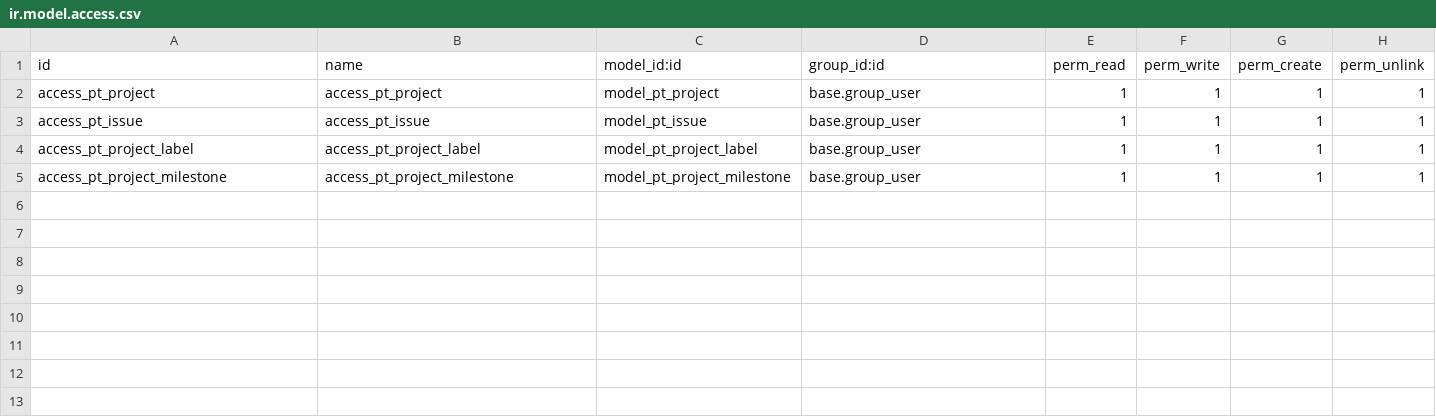
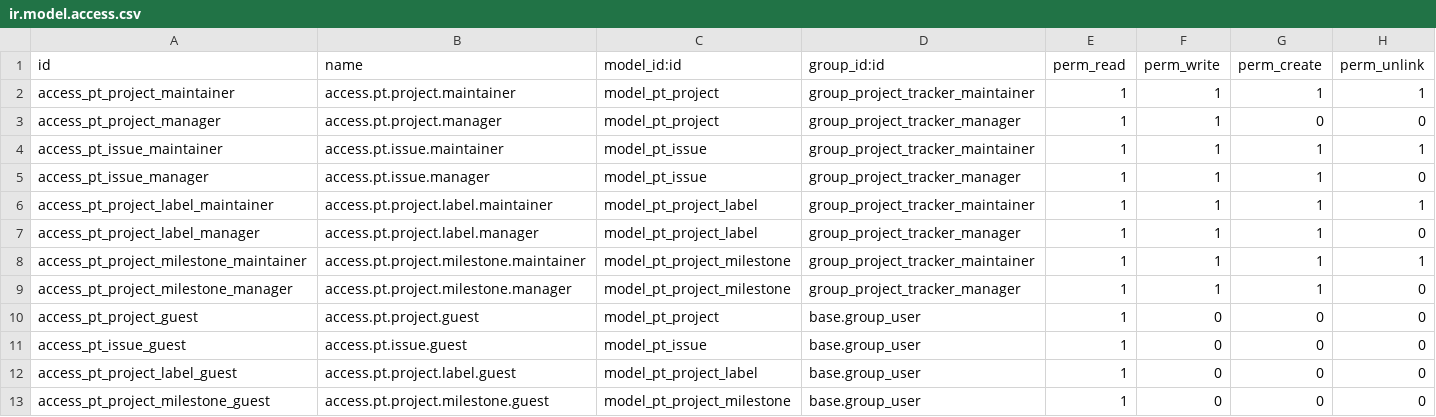
Before and after one commit to fbpdrn/project-tracker-gestione-dei-sistemi-ict, a CSV file: security/ir.model.access.csv, drawn as a sheet.

Commit message:
Add custom groups and rules

```diff
--- a/security/ir.model.access.csv
+++ b/security/ir.model.access.csv
@@ -1,5 +1,13 @@
 id,name,model_id:id,group_id:id,perm_read,perm_write,perm_create,perm_unlink
-access_pt_project,access_pt_project,model_pt_project,base.group_user,1,1,1,1
-access_pt_issue,access_pt_issue,model_pt_issue,base.group_user,1,1,1,1
-access_pt_project_label,access_pt_project_label,model_pt_project_label,base.group_user,1,1,1,1
-access_pt_project_milestone,access_pt_project_milestone,model_pt_project_milestone,base.group_user,1,1,1,1
+access_pt_project_maintainer,access.pt.project.maintainer,model_pt_project,group_project_tracker_maintainer,1,1,1,1
+access_pt_project_manager,access.pt.project.manager,model_pt_project,group_project_tracker_manager,1,1,0,0
+access_pt_issue_maintainer,access.pt.issue.maintainer,model_pt_issue,group_project_tracker_maintainer,1,1,1,1
+access_pt_issue_manager,access.pt.issue.manager,model_pt_issue,group_project_tracker_manager,1,1,1,0
+access_pt_project_label_maintainer,access.pt.project.label.maintainer,model_pt_project_label,group_project_tracker_maintainer,1,1,1,1
+access_pt_project_label_manager,access.pt.project.label.manager,model_pt_project_label,group_project_tracker_manager,1,1,1,0
+access_pt_project_milestone_maintainer,access.pt.project.milestone.maintainer,model_pt_project_milestone,group_project_tracker_maintainer,1,1,1,1
+access_pt_project_milestone_manager,access.pt.project.milestone.manager,model_pt_project_milestone,group_project_tracker_manager,1,1,1,0
+access_pt_project_guest,access.pt.project.guest,model_pt_project,base.group_user,1,0,0,0
+access_pt_issue_guest,access.pt.issue.guest,model_pt_issue,base.group_user,1,0,0,0
+access_pt_project_label_guest,access.pt.project.label.guest,model_pt_project_label,base.group_user,1,0,0,0
+access_pt_project_milestone_guest,access.pt.project.milestone.guest,model_pt_project_milestone,base.group_user,1,0,0,0
```
Also changed, not shown: 2 other files.
